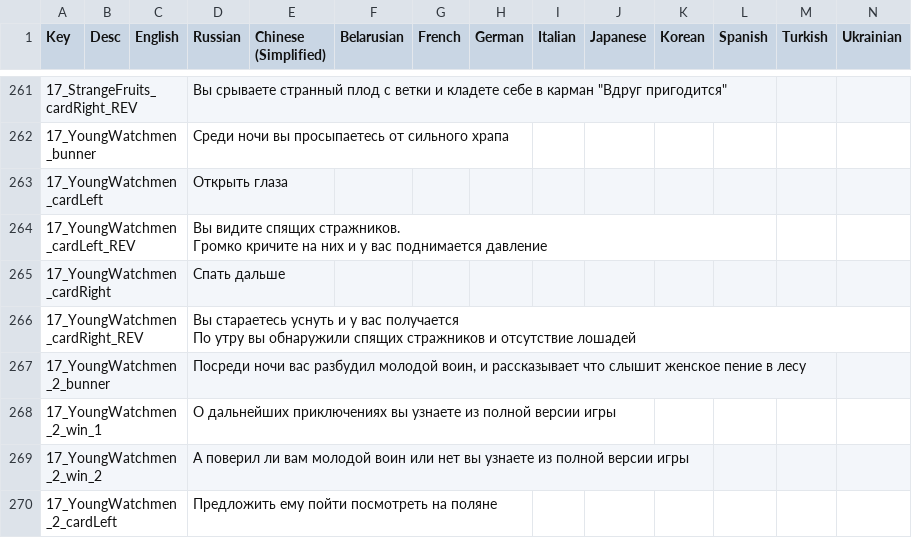
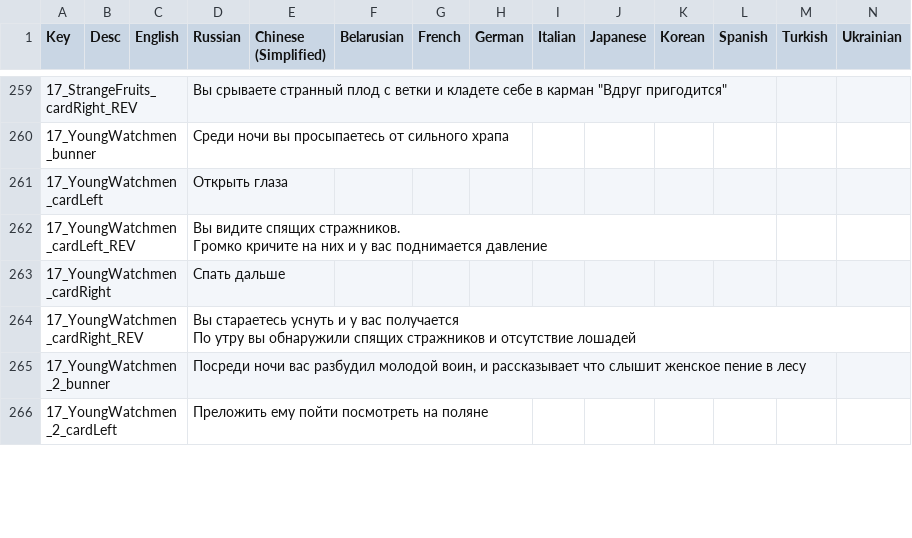
Before and after one commit to Shlembert/CardProject, a CSV file: Assets/Resources/PorD - PorD.csv, drawn as a sheet; only a part is shown, gaps mark what is left out; removed rows and columns are numbered as before the commit, all else as after; the diff covers the shown part only; the diff names each change by its address in the sheet, - before the commit and + after, or states it on an @@ line.

```diff
--- a/Assets/Resources/PorD - PorD.csv
+++ b/Assets/Resources/PorD - PorD.csv
-row 268: 17_YoungWatchmen_2_win_1 |  |  | О дальнейших приключениях вы узнаете из полной версии игры
-row 269: 17_YoungWatchmen_2_win_2 |  |  | А поверил ли вам молодой воин или нет вы узнаете из полной версии игры
-D266 (Russian): Предложить ему пойти посмотреть на поляне
+D266 (Russian): Преложить ему пойти посмотреть на поляне
```
Also changed, not shown: 10 added rows, 9 removed rows and 15 edited cells elsewhere in this file, 6 other files.
